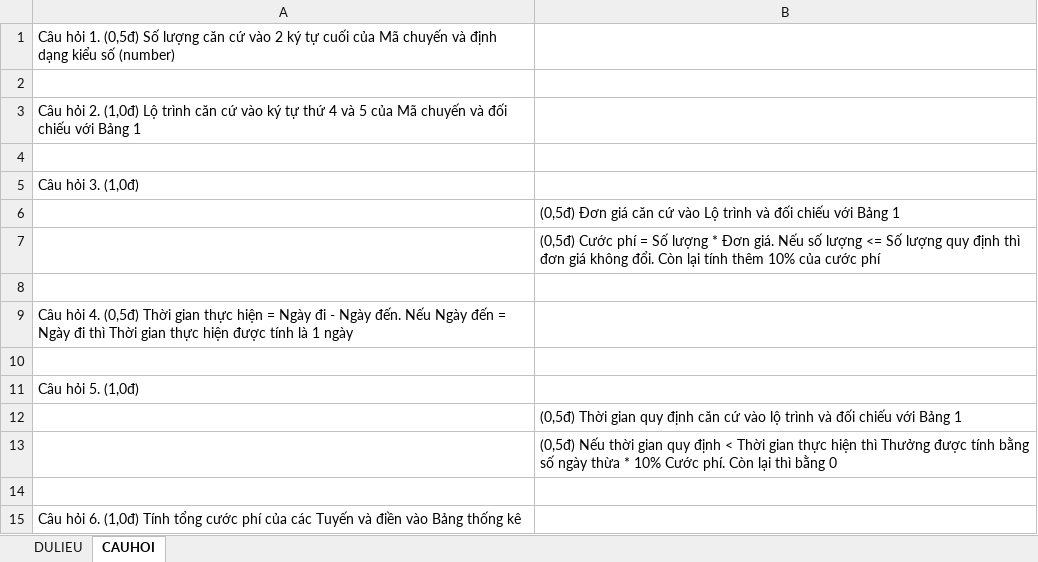
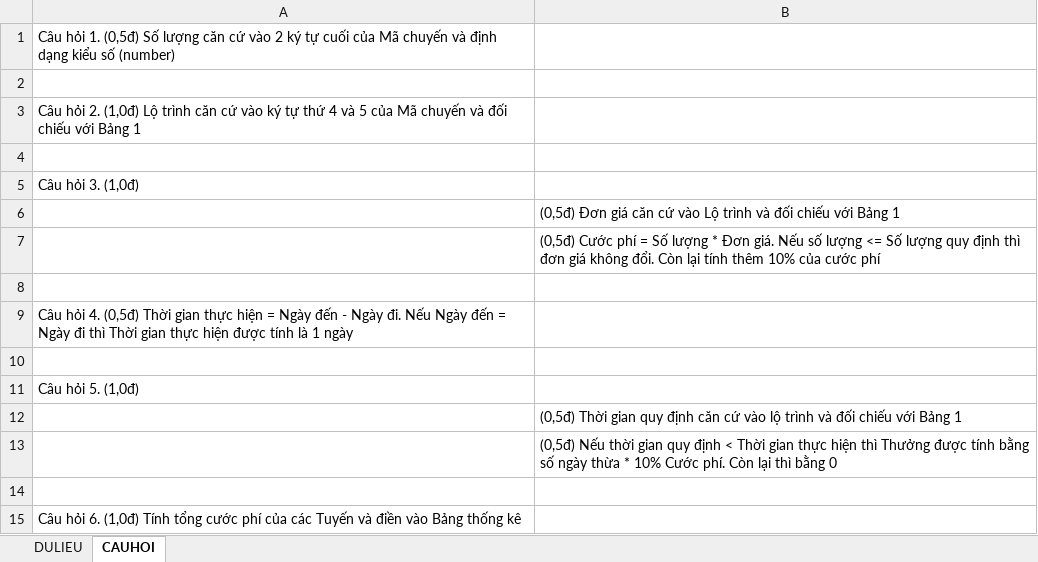
Before and after one commit to thinhdoanvu/Office, an Excel workbook: Ontap/Excel/Excel_De01.xlsx, sheet CAUHOI, drawn as a sheet; values as stored, in another font and other column widths than the file's, no borders; the diff names each change by its address in the sheet, - before the commit and + after, or states it on an @@ line.

```diff
--- a/Ontap/Excel/Excel_De01.xlsx (sheet CAUHOI)
+++ b/Ontap/Excel/Excel_De01.xlsx (sheet CAUHOI)
-A9: …= Ngày đi - Ngày đến. Nếu Ngày…
+A9: …= Ngày đến - Ngày đi. Nếu Ngày…
```
Also changed, not shown: sheet DULIEU.
